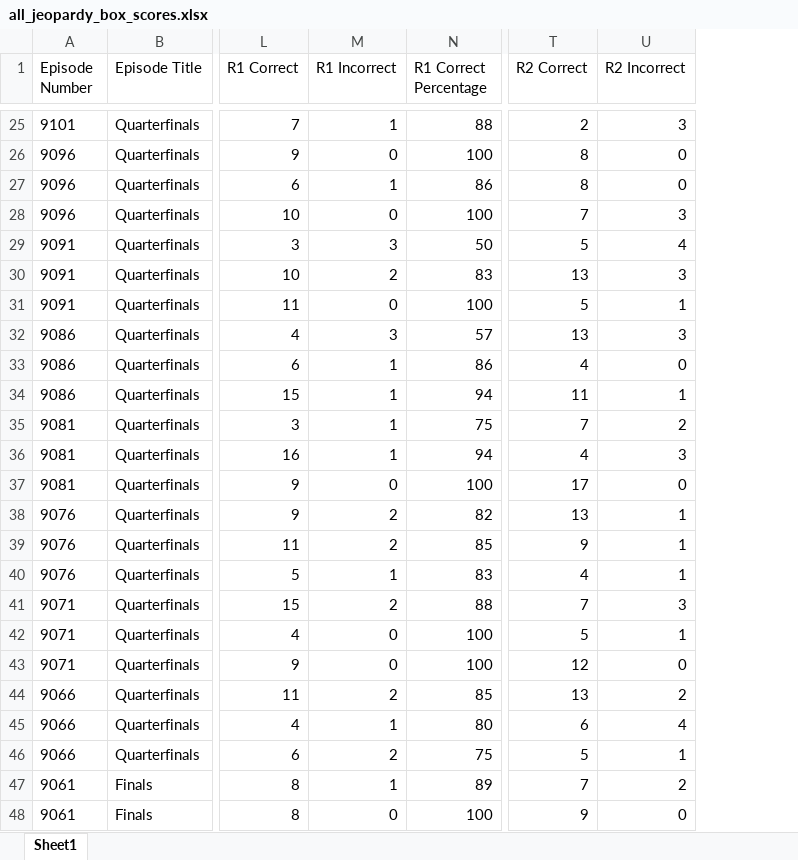
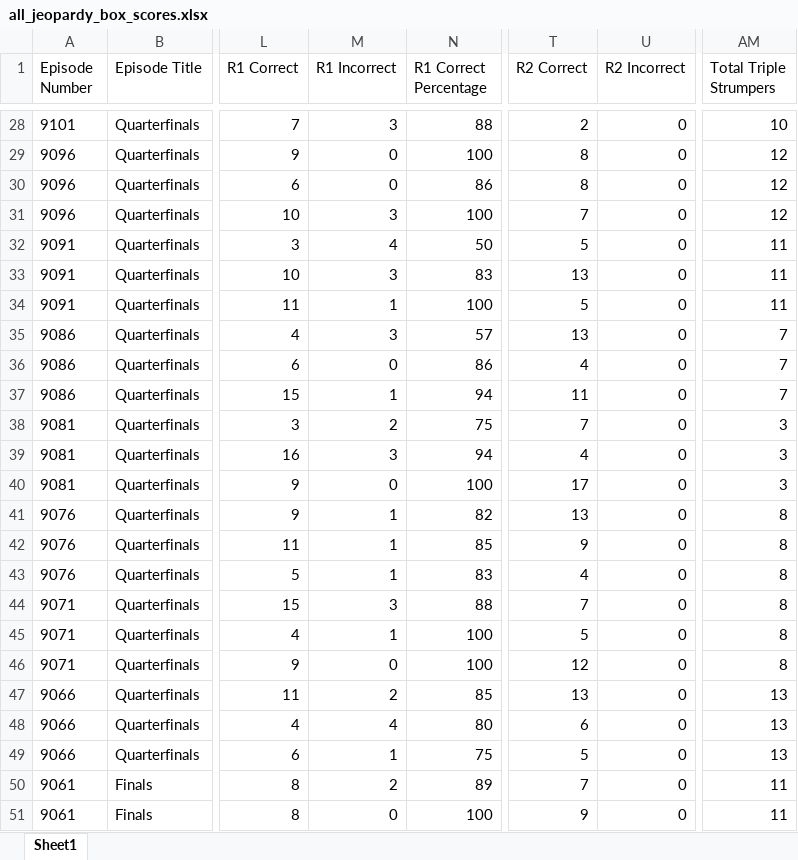
Before and after one commit to GeorgeDiNicola/jeopardy-data-scraper, an Excel workbook: all_jeopardy_box_scores.xlsx, sheet Sheet1, drawn as a sheet; only a part is shown, gaps mark what is left out; values as stored, in another font and other column widths than the file's, no borders; addresses are those after the commit; the diff covers the shown part only; the diff names each change by its address in the sheet, - before the commit and + after, or states it on an @@ line.

Commit message:
collection of most of the triple stumpers

```diff
--- a/all_jeopardy_box_scores.xlsx (sheet Sheet1)
+++ b/all_jeopardy_box_scores.xlsx (sheet Sheet1)
+column AM (Total Triple Strumpers), rows 28-51: 10 | 12 | 12 | 12 | 11 | 11 | 11 | 7 | 7 | 7 | 3 | 3 | 3 | 8 | 8 | 8 | 8 | 8 | 8 | 13 | 13 | 13 | 11 | 11
-M28 (R1 Incorrect): 1
+M28 (R1 Incorrect): 3
-U28 (R2 Incorrect): 3
+U28 (R2 Incorrect): 0
-M30 (R1 Incorrect): 1
+M30 (R1 Incorrect): 0
-M31 (R1 Incorrect): 0
+M31 (R1 Incorrect): 3
-U31 (R2 Incorrect): 3
+U31 (R2 Incorrect): 0
-M32 (R1 Incorrect): 3
+M32 (R1 Incorrect): 4
-U32 (R2 Incorrect): 4
+U32 (R2 Incorrect): 0
-M33 (R1 Incorrect): 2
+M33 (R1 Incorrect): 3
-U33 (R2 Incorrect): 3
+U33 (R2 Incorrect): 0
-M34 (R1 Incorrect): 0
+M34 (R1 Incorrect): 1
-U34 (R2 Incorrect): 1
+U34 (R2 Incorrect): 0
-U35 (R2 Incorrect): 3
+U35 (R2 Incorrect): 0
-M36 (R1 Incorrect): 1
+M36 (R1 Incorrect): 0
-U37 (R2 Incorrect): 1
+U37 (R2 Incorrect): 0
-M38 (R1 Incorrect): 1
+M38 (R1 Incorrect): 2
-U38 (R2 Incorrect): 2
+U38 (R2 Incorrect): 0
-M39 (R1 Incorrect): 1
+M39 (R1 Incorrect): 3
-U39 (R2 Incorrect): 3
+U39 (R2 Incorrect): 0
-M41:M42 (R1 Incorrect): 2
+M41:M42 (R1 Incorrect): 1
-U41:U43 (R2 Incorrect): 1
+U41:U43 (R2 Incorrect): 0
-M44 (R1 Incorrect): 2
+M44 (R1 Incorrect): 3
-U44 (R2 Incorrect): 3
+U44 (R2 Incorrect): 0
-M45 (R1 Incorrect): 0
+M45 (R1 Incorrect): 1
-U45 (R2 Incorrect): 1
+U45 (R2 Incorrect): 0
-U47 (R2 Incorrect): 2
+U47 (R2 Incorrect): 0
-M48 (R1 Incorrect): 1
+M48 (R1 Incorrect): 4
-U48 (R2 Incorrect): 4
+U48 (R2 Incorrect): 0
-M49 (R1 Incorrect): 2
+M49 (R1 Incorrect): 1
-U49 (R2 Incorrect): 1
+U49 (R2 Incorrect): 0
-M50 (R1 Incorrect): 1
+M50 (R1 Incorrect): 2
-U50 (R2 Incorrect): 2
+U50 (R2 Incorrect): 0
```
Also changed, not shown: 3 added rows and 1606 edited cells elsewhere in this sheet, 4 other files.
